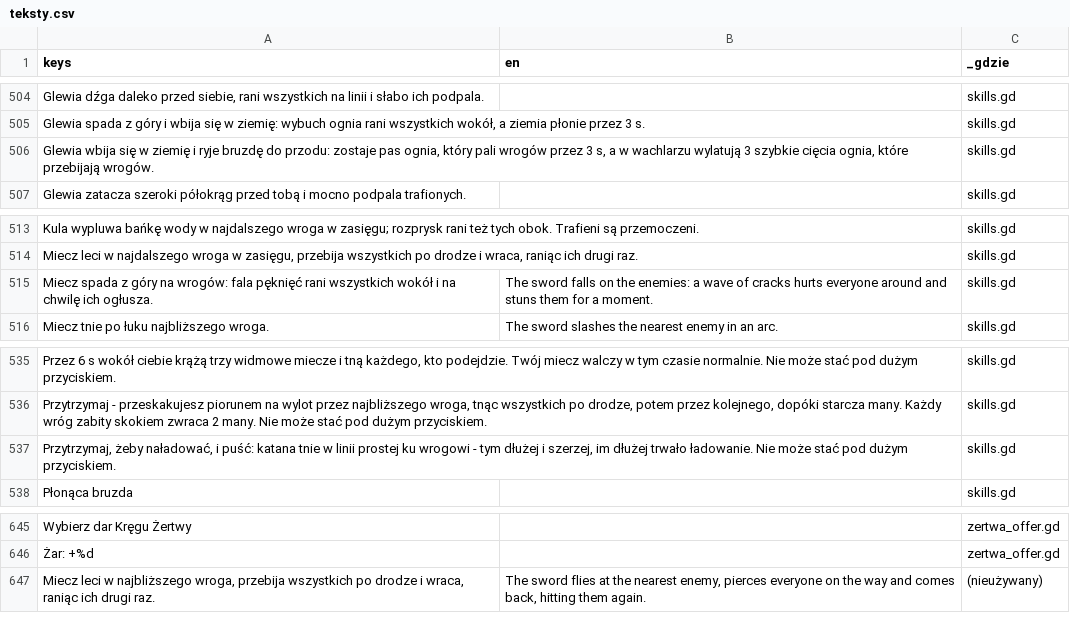
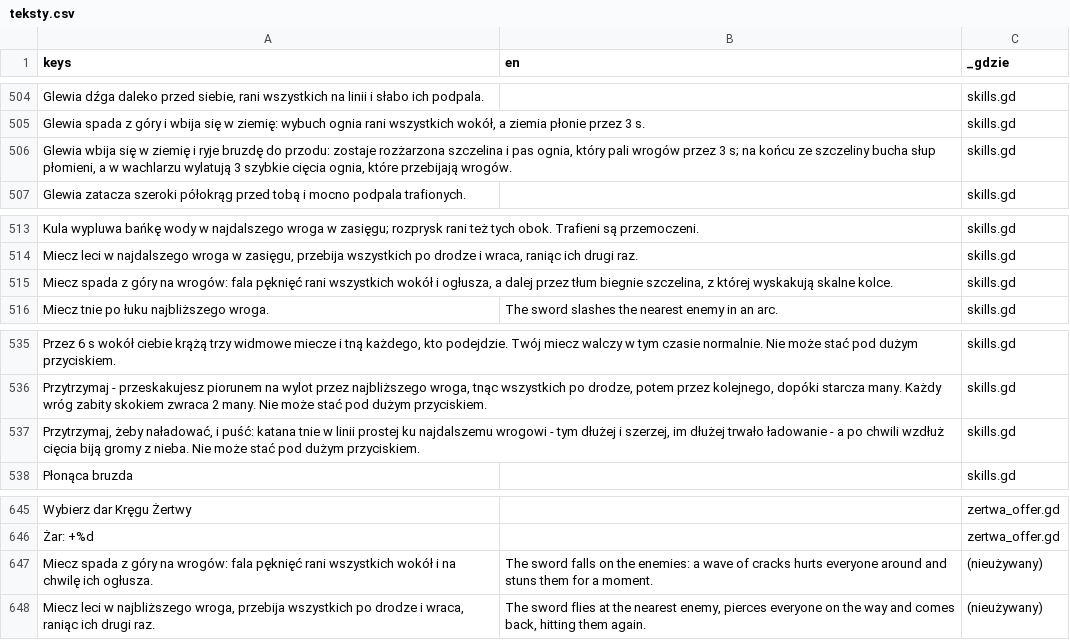
Before and after one commit to slota145/Watra-Mobile, a CSV file: translations/teksty.csv, drawn as a sheet; only a part is shown, gaps mark what is left out; the diff names each change by its address in the sheet, - before the commit and + after, or states it on an @@ line.

```diff
--- a/translations/teksty.csv
+++ b/translations/teksty.csv
-A506 (keys): …przodu: zostaje pas ognia, który pali wrogów przez 3 s, a w…
+A506 (keys): …przodu: zostaje rozżarzona szczelina i pas ognia, który pali wrogów przez 3 s; na końcu ze szczeliny bucha słup płomieni, a w…
-A515 (keys): …wokół i na chwilę ich ogłusza.
+A515 (keys): …wokół i ogłusza, a dalej przez tłum biegnie szczelina, z której wyskakują skalne kolce.
-B515 (en): The sword falls on the enemies: a wave of cracks hurts everyone around and stuns them for a moment.
+B515 (en): (empty)
-A537 (keys): …prostej ku wrogowi - tym dłużej i szerzej, im dłużej trwało ładowanie. Nie może…
+A537 (keys): …prostej ku najdalszemu wrogowi - tym dłużej i szerzej, im dłużej trwało ładowanie - a po chwili wzdłuż cięcia biją gromy z nieba. Nie może…
+row 647: Miecz spada z góry na wrogów: fala pęknięć rani wszystkich wokół i na chwilę ich ogłusza. | The sword falls on the enemies: a wave of cracks hurts everyone around and stuns them for a moment. | (nieużywany)
```
Also changed, not shown: 27 other files.
